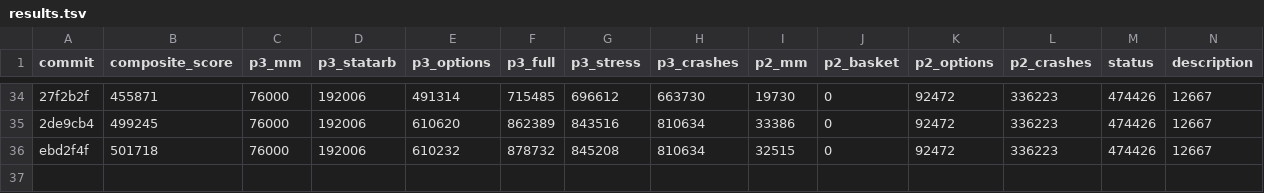
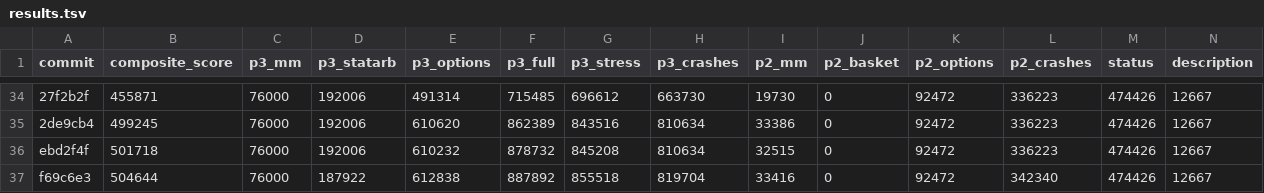
Before and after one commit to jxdai2007/prosperity, a TSV file: results.tsv, drawn as a sheet; only a part is shown, gaps mark what is left out; rows hold the shown columns only; the diff names each change by its address in the sheet, - before the commit and + after, or states it on an @@ line.

Commit message:
exp: basket resting qty 5->10

```diff
--- a/results.tsv
+++ b/results.tsv
+row 37: f69c6e3 | 504644 | 76000 | 187922 | 612838 | 887892 | 855518 | 819704 | 33416 | 0 | 92472 | 342340 | 474426 | 12667
```
Also changed, not shown: 1 other file.
